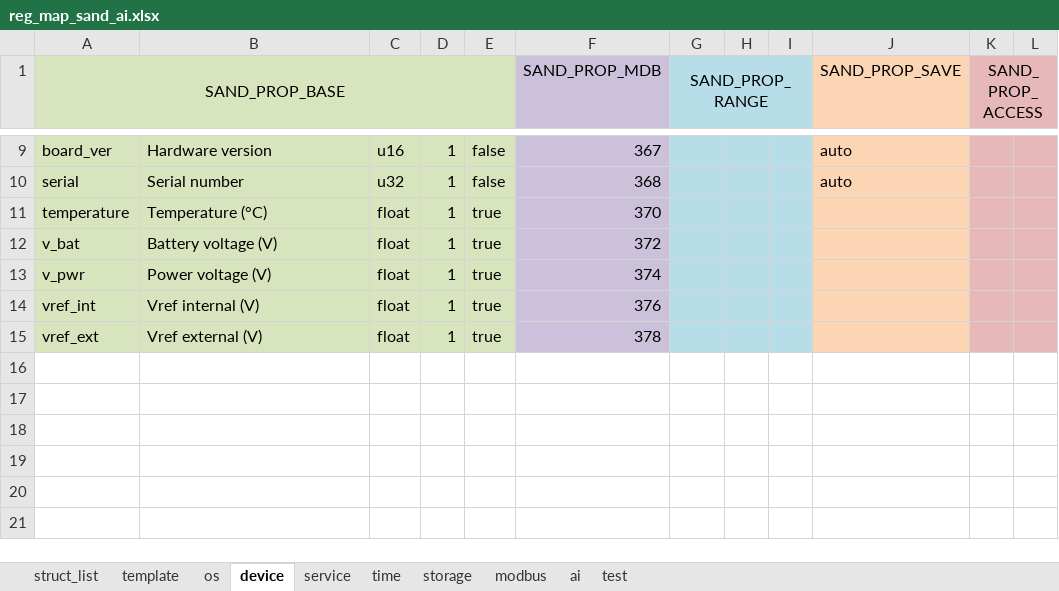
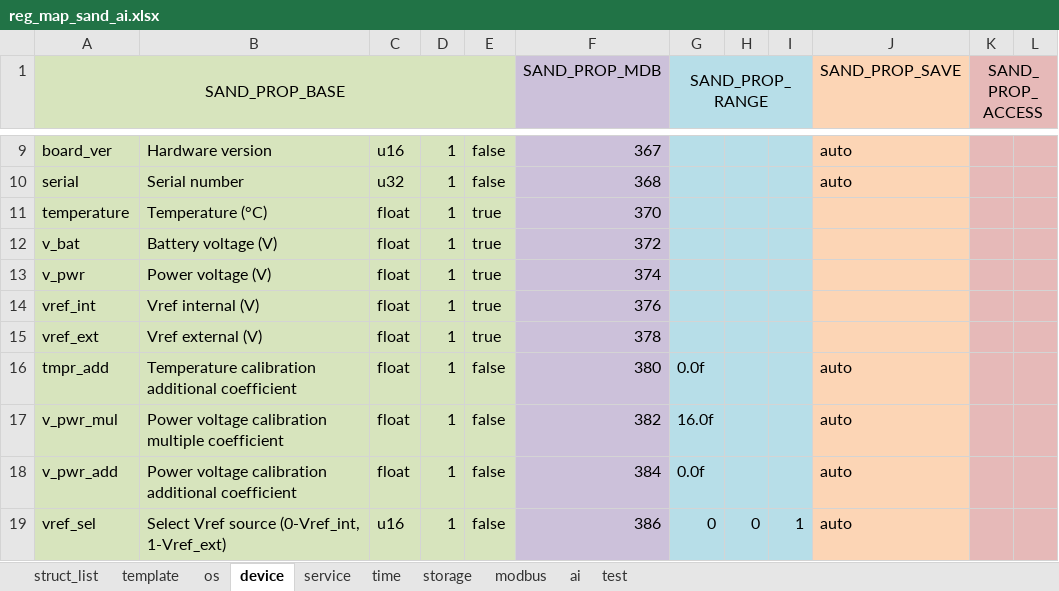
Before and after one commit to Airat91/SAND, an Excel workbook: generator/input/reg_maps/reg_map_sand_ai.xlsx, sheet device, drawn as a sheet; only a part is shown, gaps mark what is left out; values as stored, in another font and other column widths than the file's, no borders; the diff names each change by its address in the sheet, - before the commit and + after, or states it on an @@ line.

Commit message:
regs_map modified

```diff
--- a/generator/input/reg_maps/reg_map_sand_ai.xlsx (sheet device)
+++ b/generator/input/reg_maps/reg_map_sand_ai.xlsx (sheet device)
+row 16: tmpr_add | Temperature calibration additional coefficient | float | 1 | false | 380 | 0.0f |  |  | auto
+row 17: v_pwr_mul | Power voltage calibration multiple coefficient | float | 1 | false | 382 | 16.0f |  |  | auto
+row 18: v_pwr_add | Power voltage calibration additional coefficient | float | 1 | false | 384 | 0.0f |  |  | auto
+row 19: vref_sel | Select Vref source (0-Vref_int, 1-Vref_ext) | u16 | 1 | false | 386 | 0 | 0 | 1 | auto
```
Also changed, not shown: sheet os, sheet storage, sheet modbus.
